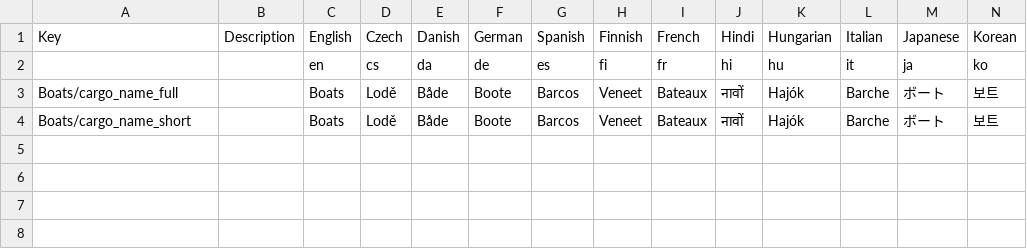
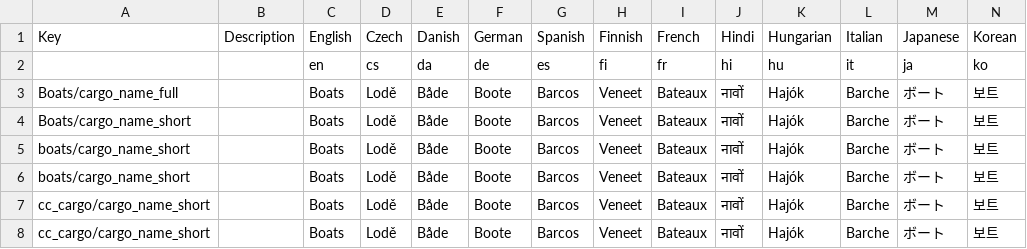
Before and after one commit to anniee-lang/translations, a CSV file: translation_boats.csv, drawn as a sheet; only a part is shown; rows hold the shown columns only; the diff names each change by its address in the sheet, - before the commit and + after, or states it on an @@ line.

Commit message:
Update translation_boats.csv

```diff
--- a/translation_boats.csv
+++ b/translation_boats.csv
+row 5: boats/cargo_name_short |  | Boats | Lodě | Både | Boote | Barcos | Veneet | Bateaux | नावों | Hajók | Barche | ボート | 보트
+row 6: boats/cargo_name_short |  | Boats | Lodě | Både | Boote | Barcos | Veneet | Bateaux | नावों | Hajók | Barche | ボート | 보트
+row 7: cc_cargo/cargo_name_short |  | Boats | Lodě | Både | Boote | Barcos | Veneet | Bateaux | नावों | Hajók | Barche | ボート | 보트
+row 8: cc_cargo/cargo_name_short |  | Boats | Lodě | Både | Boote | Barcos | Veneet | Bateaux | नावों | Hajók | Barche | ボート | 보트
```
